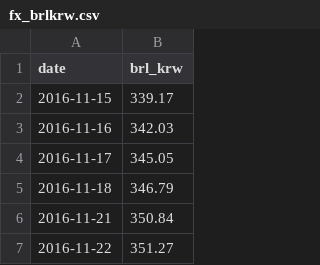
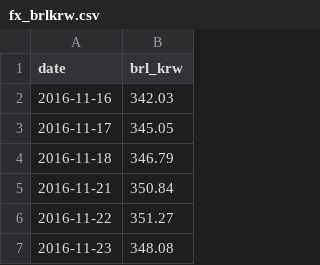
Before and after one commit to sbhong2008/pf32-dashboard, a CSV file: data/fx_brlkrw.csv, drawn as a sheet; only a part is shown; the shorter side is filled out with more unchanged rows; the diff names each change by its address in the sheet, - before the commit and + after, or states it on an @@ line.

```diff
--- a/data/fx_brlkrw.csv
+++ b/data/fx_brlkrw.csv
-row 2: 2016-11-15 | 339.17
```
Also changed, not shown: 1 other file.
